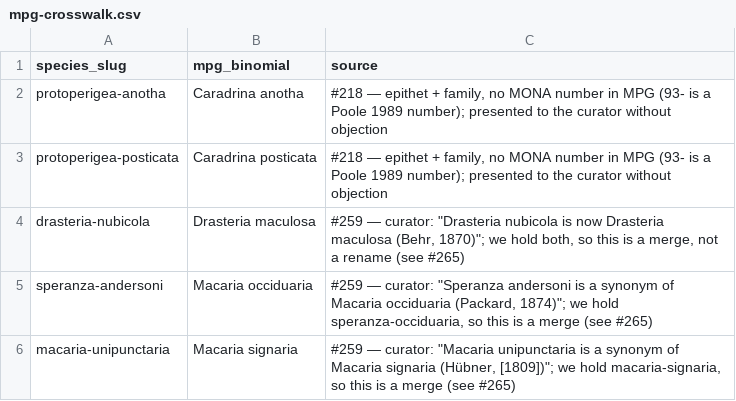
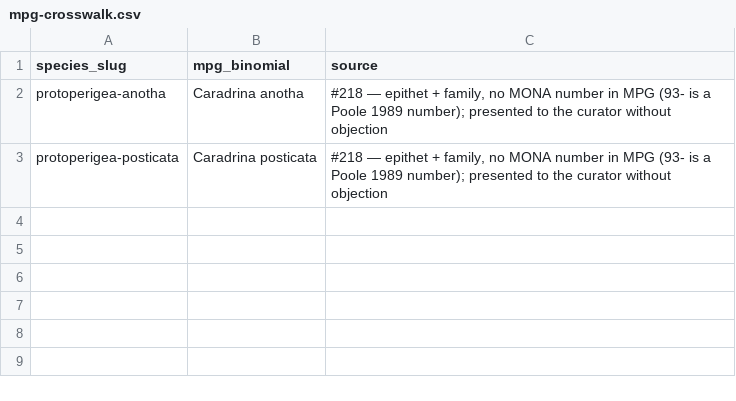
Before and after one commit to pnwinsects/pnwmoths, a CSV file: data/mpg-crosswalk.csv, drawn as a sheet.

```diff
--- a/data/mpg-crosswalk.csv
+++ b/data/mpg-crosswalk.csv
@@ -3,4 +3 @@ protoperigea-anotha,Caradrina anotha,"#218 — epithet + family, no MONA number
 protoperigea-posticata,Caradrina posticata,"#218 — epithet + family, no MONA number in MPG (93- is a Poole 1989 number); presented to the curator without objection"
-drasteria-nubicola,Drasteria maculosa,"#259 — curator: ""Drasteria nubicola is now Drasteria maculosa (Behr, 1870)""; we hold both, so this is a merge, not a rename (see #265)"
-speranza-andersoni,Macaria occiduaria,"#259 — curator: ""Speranza andersoni is a synonym of Macaria occiduaria (Packard, 1874)""; we hold speranza-occiduaria, so this is a merge (see #265)"
-macaria-unipunctaria,Macaria signaria,"#259 — curator: ""Macaria unipunctaria is a synonym of Macaria signaria (Hübner, [1809])""; we hold macaria-signaria, so this is a merge (see #265)"
```
Also changed, not shown: data/cdn-retired-images.csv, data/species-links.csv, 25 other files.
